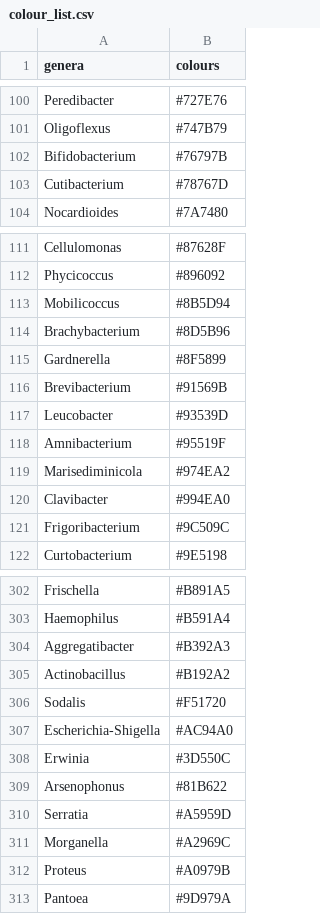
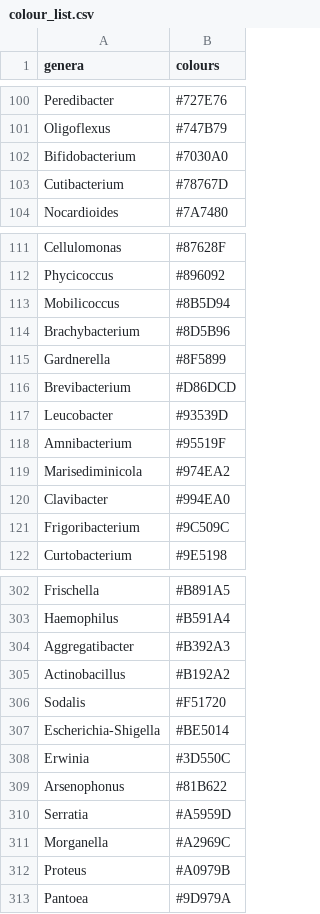
Before and after one commit to hi-its-lisou/2024_Chapter2_tosticauda_development_microbiome, a CSV file: input_files/colour_list.csv, drawn as a sheet; only a part is shown, gaps mark what is left out; the diff covers the shown part only.

```diff
--- a/input_files/colour_list.csv
+++ b/input_files/colour_list.csv
@@ -102 +102 @@ Oligoflexus,#747B79,
-Bifidobacterium,#76797B,
+Bifidobacterium,#7030A0
@@ -116 +116 @@ Gardnerella,#8F5899,
-Brevibacterium,#91569B,
+Brevibacterium,#D86DCD
@@ -307 +307 @@ Sodalis,#F51720,
-Escherichia-Shigella,#AC94A0,
+Escherichia-Shigella,#BE5014
```
Also changed, not shown: 4 added rows and 5 edited cells elsewhere in this file, 13 other files.
